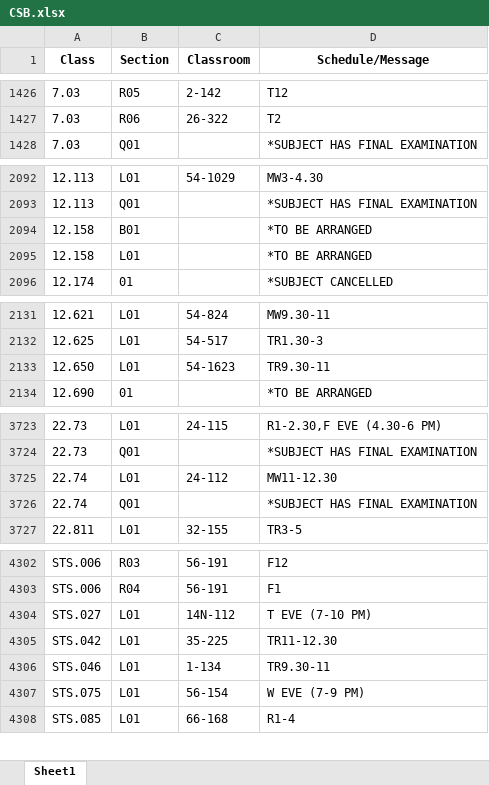
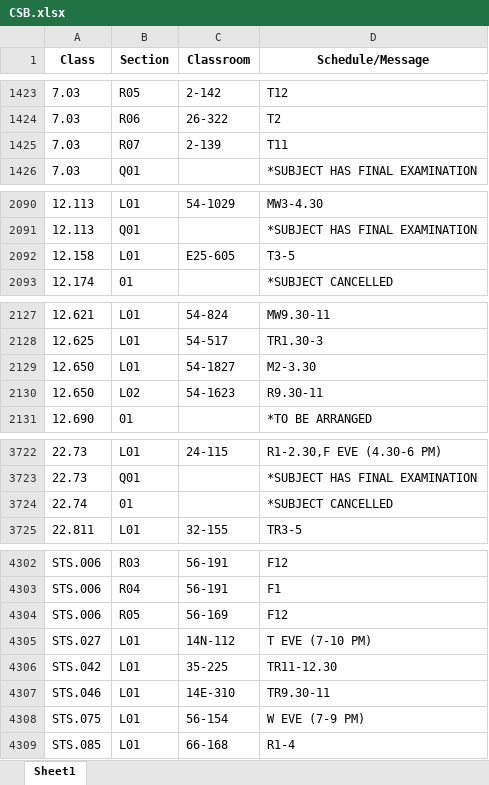
Before and after one commit to edfan/firehose, an Excel workbook: new_scripts/CSB.xlsx, sheet Sheet1, drawn as a sheet; only a part is shown, gaps mark what is left out; values as stored, in another font and other column widths than the file's, no borders; removed rows and columns are numbered as before the commit, all else as after; the diff covers the shown part only; the diff names each change by its address in the sheet, - before the commit and + after, or states it on an @@ line.

```diff
--- a/new_scripts/CSB.xlsx (sheet Sheet1)
+++ b/new_scripts/CSB.xlsx (sheet Sheet1)
+row 1425: 7.03 | R07 | 2-139 | T11
-row 2094: 12.158 | B01 |  | *TO BE ARRANGED
-C2092 (Classroom): (empty)
+C2092 (Classroom): E25-605
-D2092 (Schedule/Message): *TO BE ARRANGED
+D2092 (Schedule/Message): T3-5
+row 2129: 12.650 | L01 | 54-1827 | M2-3.30
-B2130 (Section): L01
+B2130 (Section): L02
-D2130 (Schedule/Message): TR9.30-11
+D2130 (Schedule/Message): R9.30-11
-row 3725: 22.74 | L01 | 24-112 | MW11-12.30
-B3724 (Section): Q01
+B3724 (Section): 01
-D3724 (Schedule/Message): *SUBJECT HAS FINAL EXAMINATION
+D3724 (Schedule/Message): *SUBJECT CANCELLED
+row 4304: STS.006 | R05 | 56-169 | F12
-C4307 (Classroom): 1-134
+C4307 (Classroom): 14E-310
```
Also changed, not shown: 9 added rows, 9 removed rows and 71 edited cells elsewhere in this sheet, 6 other files.
